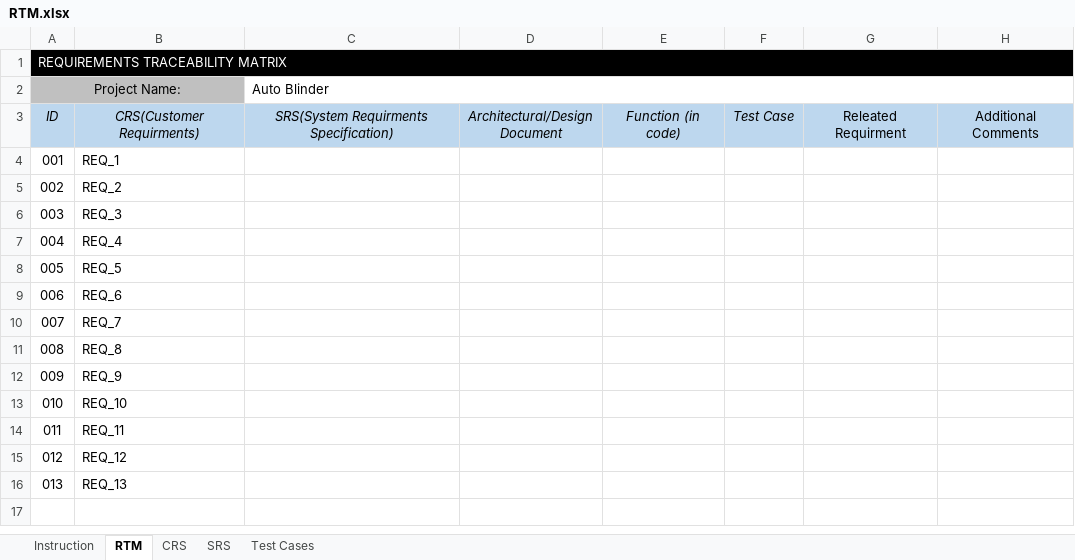
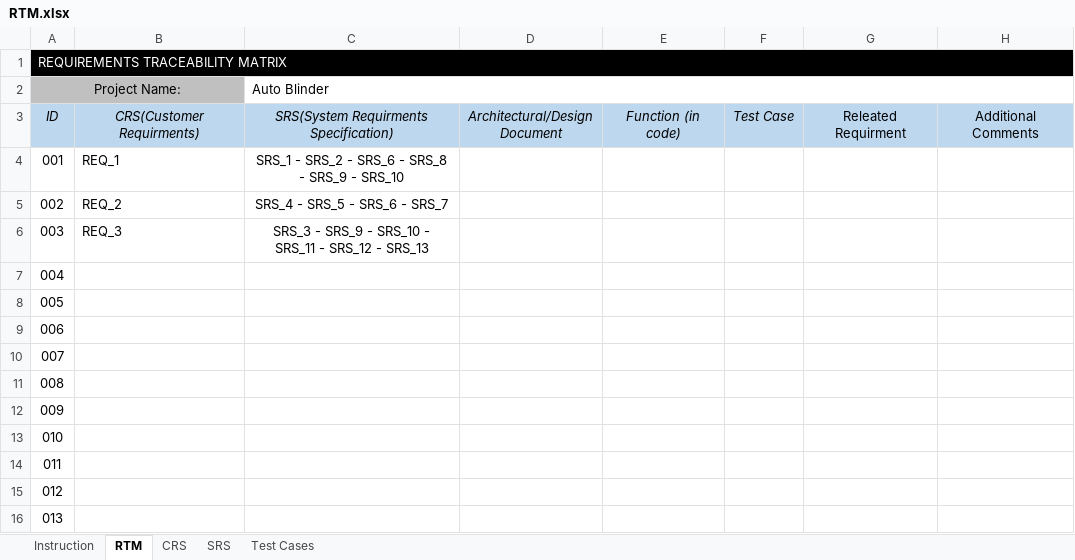
Before and after one commit to ITI-Embedded-QA/Kenovo_ElectricBlender, an Excel workbook: management/RTM.xlsx, sheet RTM, drawn as a sheet; values as stored, in another font and other column widths than the file's, no borders; conditional formats not drawn; the diff names each change by its address in the sheet, - before the commit and + after, or states it on an @@ line.

```diff
--- a/management/RTM.xlsx (sheet RTM)
+++ b/management/RTM.xlsx (sheet RTM)
-C4 (Auto Blinder): (empty)
+C4 (Auto Blinder): SRS_1 - SRS_2 - SRS_6 - SRS_8 - SRS_9 - SRS_10
-C5 (Auto Blinder): (empty)
+C5 (Auto Blinder): SRS_4 - SRS_5 - SRS_6 - SRS_7
-C6 (Auto Blinder): (empty)
+C6 (Auto Blinder): SRS_3 - SRS_9 - SRS_10 - SRS_11 - SRS_12 - SRS_13
-B7: REQ_4
+B7: (empty)
-B8: REQ_5
+B8: (empty)
-B9: REQ_6
+B9: (empty)
-B10: REQ_7
+B10: (empty)
-B11: REQ_8
+B11: (empty)
-B12: REQ_9
+B12: (empty)
-B13: REQ_10
+B13: (empty)
-B14: REQ_11
+B14: (empty)
-B15: REQ_12
+B15: (empty)
-B16: REQ_13
+B16: (empty)
```
Also changed, not shown: sheet SRS, sheet CRS.
